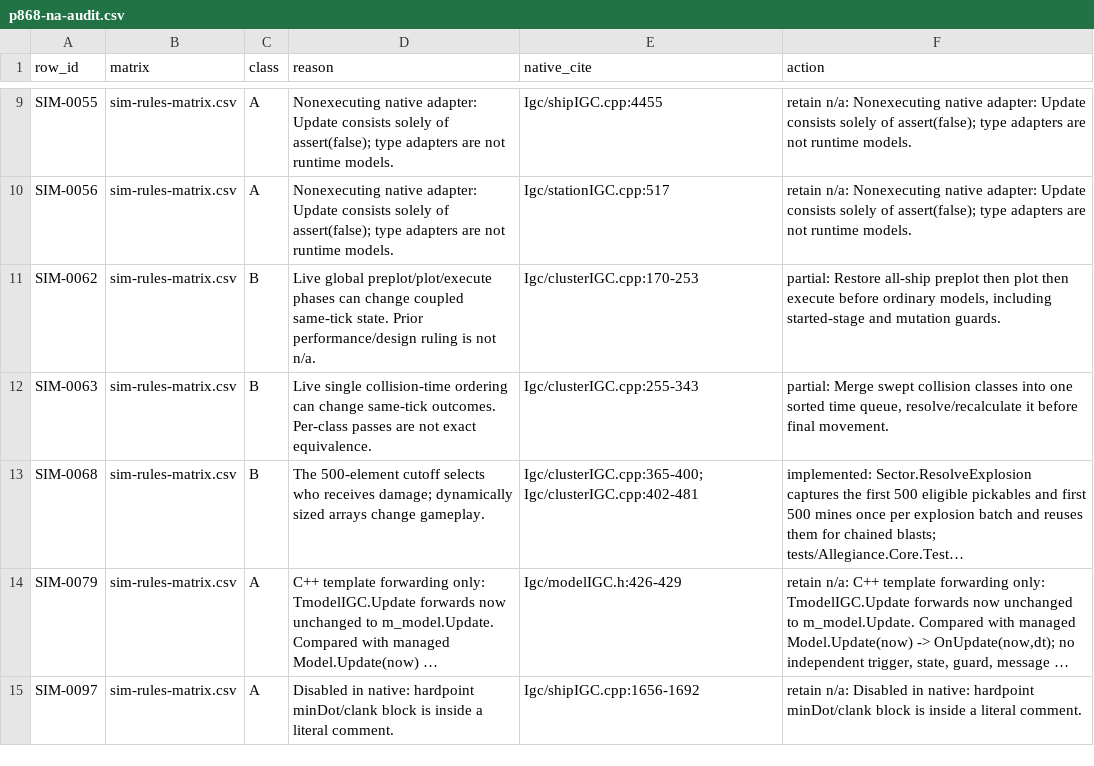
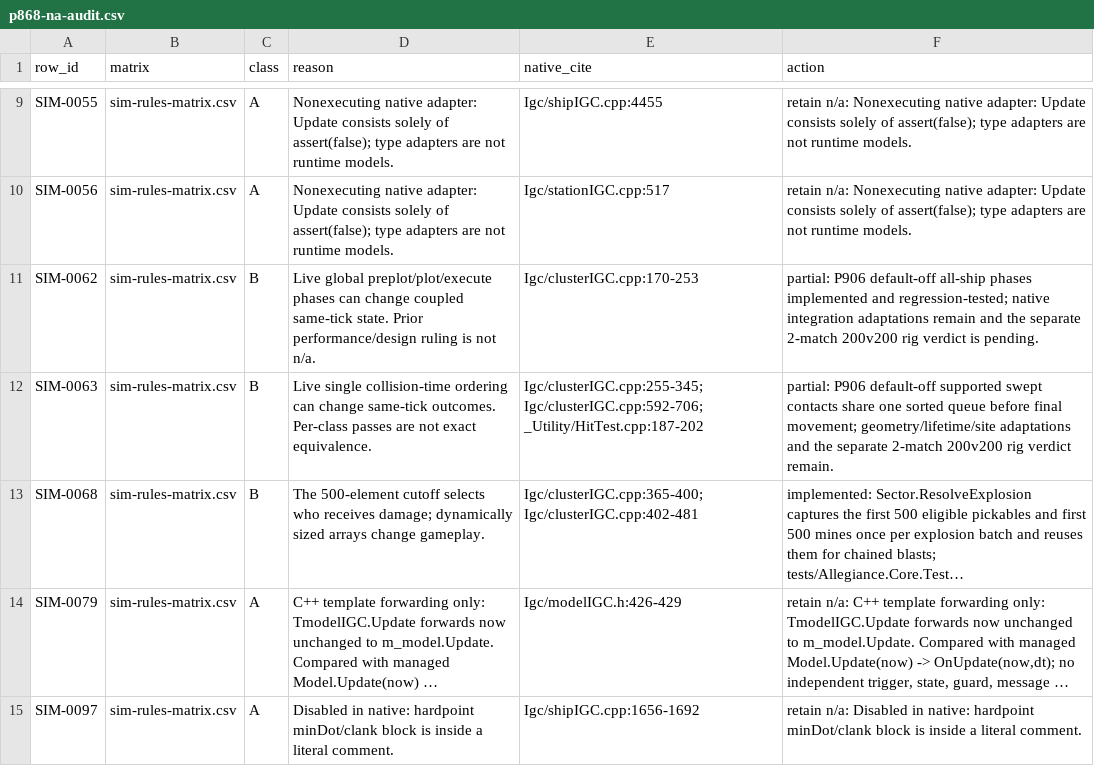
Before and after one commit to dominusbelial/AllegianceCore-public, a CSV file: docs/parity/p868-na-audit.csv, drawn as a sheet; only a part is shown, gaps mark what is left out; long unchanged cells end in …; the diff names each change by its address in the sheet, - before the commit and + after, or states it on an @@ line.

```diff
--- a/docs/parity/p868-na-audit.csv
+++ b/docs/parity/p868-na-audit.csv
-F11 (action): partial: Restore all-ship preplot then plot then execute before ordinary models, including started-stage and mutation guards.
+F11 (action): partial: P906 default-off all-ship phases implemented and regression-tested; native integration adaptations remain and the separate 2-match 200v200 rig verdict is pending.
-E12 (native_cite): Igc/clusterIGC.cpp:255-343
+E12 (native_cite): Igc/clusterIGC.cpp:255-345; Igc/clusterIGC.cpp:592-706; _Utility/HitTest.cpp:187-202
-F12 (action): partial: Merge swept collision classes into one sorted time queue, resolve/recalculate it before final movement.
+F12 (action): partial: P906 default-off supported swept contacts share one sorted queue before final movement; geometry/lifetime/site adaptations and the separate 2-match 200v200 rig verdict remain.
```
Also changed, not shown: docs/parity/sim-rules-matrix.csv, 31 other files.
